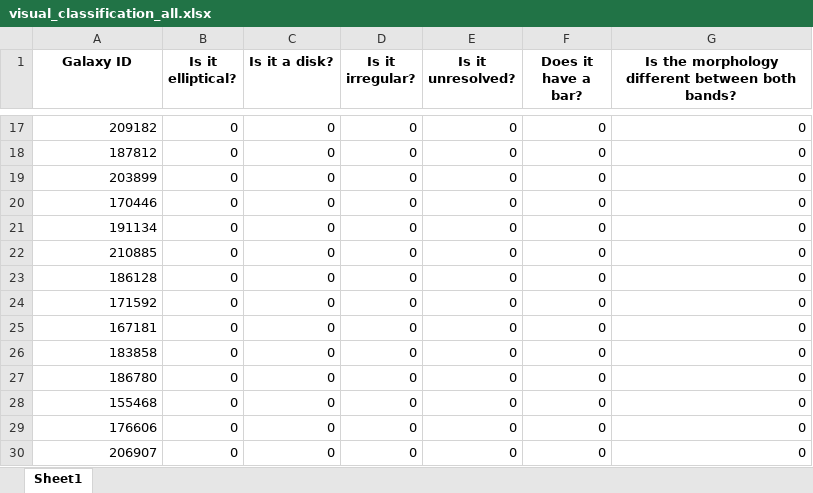
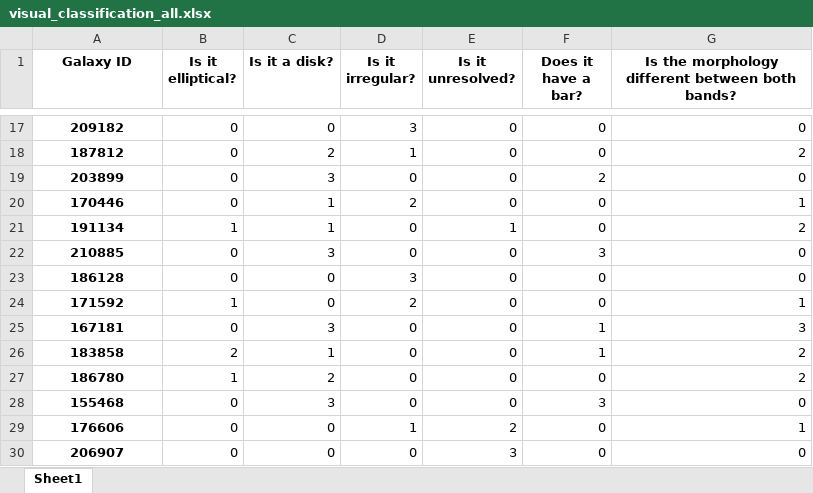
Before and after one commit to nakgyal/TFM, an Excel workbook: results/morphology/visual_classification_all.xlsx, sheet Sheet1, drawn as a sheet; only a part is shown, gaps mark what is left out; values as stored, in another font and other column widths than the file's, no borders; the diff covers the shown part only; the diff names each change by its address in the sheet, - before the commit and + after, or states it on an @@ line.

```diff
--- a/results/morphology/visual_classification_all.xlsx (sheet Sheet1)
+++ b/results/morphology/visual_classification_all.xlsx (sheet Sheet1)
@@ A17:A30 bold: off → on, alignment: right → center @@
-D17 (Is it irregular?): 0
+D17 (Is it irregular?): 3
-C18 (Is it a disk?): 0
+C18 (Is it a disk?): 2
-D18 (Is it irregular?): 0
+D18 (Is it irregular?): 1
-G18: 0
+G18: 2
-C19 (Is it a disk?): 0
+C19 (Is it a disk?): 3
-F19 (Does it have a bar?): 0
+F19 (Does it have a bar?): 2
-C20:C21 (Is it a disk?): 0
+C20:C21 (Is it a disk?): 1
-D20 (Is it irregular?): 0
+D20 (Is it irregular?): 2
-G20: 0
+G20: 1
-B21 (Is it elliptical?): 0
+B21 (Is it elliptical?): 1
-E21 (Is it unresolved?): 0
+E21 (Is it unresolved?): 1
-G21: 0
+G21: 2
-C22 (Is it a disk?): 0
+C22 (Is it a disk?): 3
-F22 (Does it have a bar?): 0
+F22 (Does it have a bar?): 3
-D23 (Is it irregular?): 0
+D23 (Is it irregular?): 3
-B24 (Is it elliptical?): 0
+B24 (Is it elliptical?): 1
-D24 (Is it irregular?): 0
+D24 (Is it irregular?): 2
-G24: 0
+G24: 1
-C25 (Is it a disk?): 0
+C25 (Is it a disk?): 3
-F25:F26 (Does it have a bar?): 0
+F25:F26 (Does it have a bar?): 1
-G25: 0
+G25: 3
-B26 (Is it elliptical?): 0
+B26 (Is it elliptical?): 2
-C26 (Is it a disk?): 0
+C26 (Is it a disk?): 1
-G26:G27: 0
+G26:G27: 2
-B27 (Is it elliptical?): 0
+B27 (Is it elliptical?): 1
-C27 (Is it a disk?): 0
+C27 (Is it a disk?): 2
-C28 (Is it a disk?): 0
+C28 (Is it a disk?): 3
-F28 (Does it have a bar?): 0
+F28 (Does it have a bar?): 3
-D29 (Is it irregular?): 0
+D29 (Is it irregular?): 1
-E29 (Is it unresolved?): 0
+E29 (Is it unresolved?): 2
-G29: 0
+G29: 1
-E30 (Is it unresolved?): 0
+E30 (Is it unresolved?): 3
```
Also changed, not shown: 223 edited cells and cell formats elsewhere in this sheet, results/morphology/visual_classification.xlsx, 9 other files.
